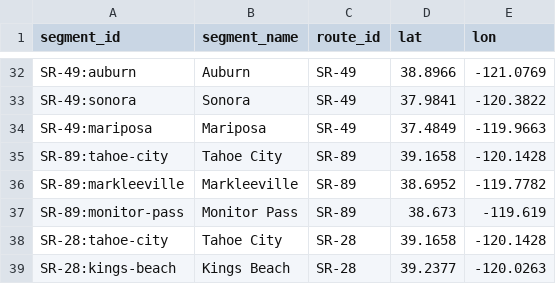
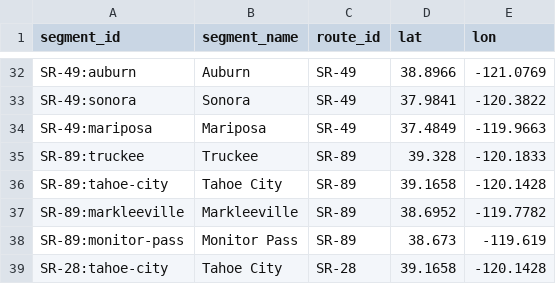
Before and after one commit to mariekarpinska/sierra-pass-watch, a CSV file: warehouse/seeds/segments.csv, drawn as a sheet; only a part is shown, gaps mark what is left out; the shorter side is filled out with more unchanged rows; the diff names each change by its address in the sheet, - before the commit and + after, or states it on an @@ line.

Commit message:
show only the miles you actually drive, and cover SR-89 down from Truckee
Two map problems from the same journey (Colfax - South Lake Tahoe): US-50
showed its whole Placerville corridor when the drive touches only its last
two miles, and SR-89 had no data between Truckee and Tahoe City because the
catalogue's SR-89 corridor started at Tahoe City.

The journey index now stores, per road, the mile ranges the drive's own
geometry covers (tested with the same 700 m buffer crashes pass), and the
crash record is scoped to exactly those miles; anchor towns only decide
which forecast each mile is matched to. SR-89's corridor now starts at
Truckee, so its polyline, every crash measure and the marts were rebuilt,
and the catalogue and warehouse seeds are re-exported to match.

Verified live: Colfax - South Lake Tahoe drops from 792 to 428 matched
crashes; US-50 contributes only bins 56-59, and SR-89 runs 1-41 with the
Truckee stretch filled in.

```diff
--- a/warehouse/seeds/segments.csv
+++ b/warehouse/seeds/segments.csv
+row 35: SR-89:truckee | Truckee | SR-89 | 39.328 | -120.1833
```
Also changed, not shown: warehouse/seeds/route_lengths.csv, 13 other files.
